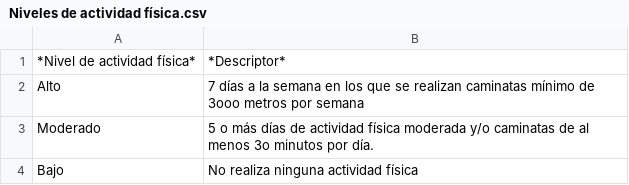
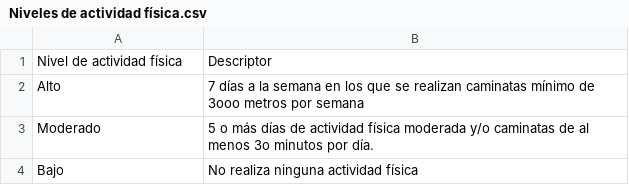
Before and after one commit to milenaescobar/vidasana, a CSV file: Niveles de actividad física.csv, drawn as a sheet.

Commit message:
Update Niveles de actividad física.csv

```diff
--- a/Niveles de actividad física.csv
+++ b/Niveles de actividad física.csv
@@ -1,2 +1,2 @@
-*Nivel de actividad física*,*Descriptor*
+Nivel de actividad física,Descriptor
 Alto,7 días a la semana en los que se realizan caminatas mínimo de 3ooo metros por semana
```
